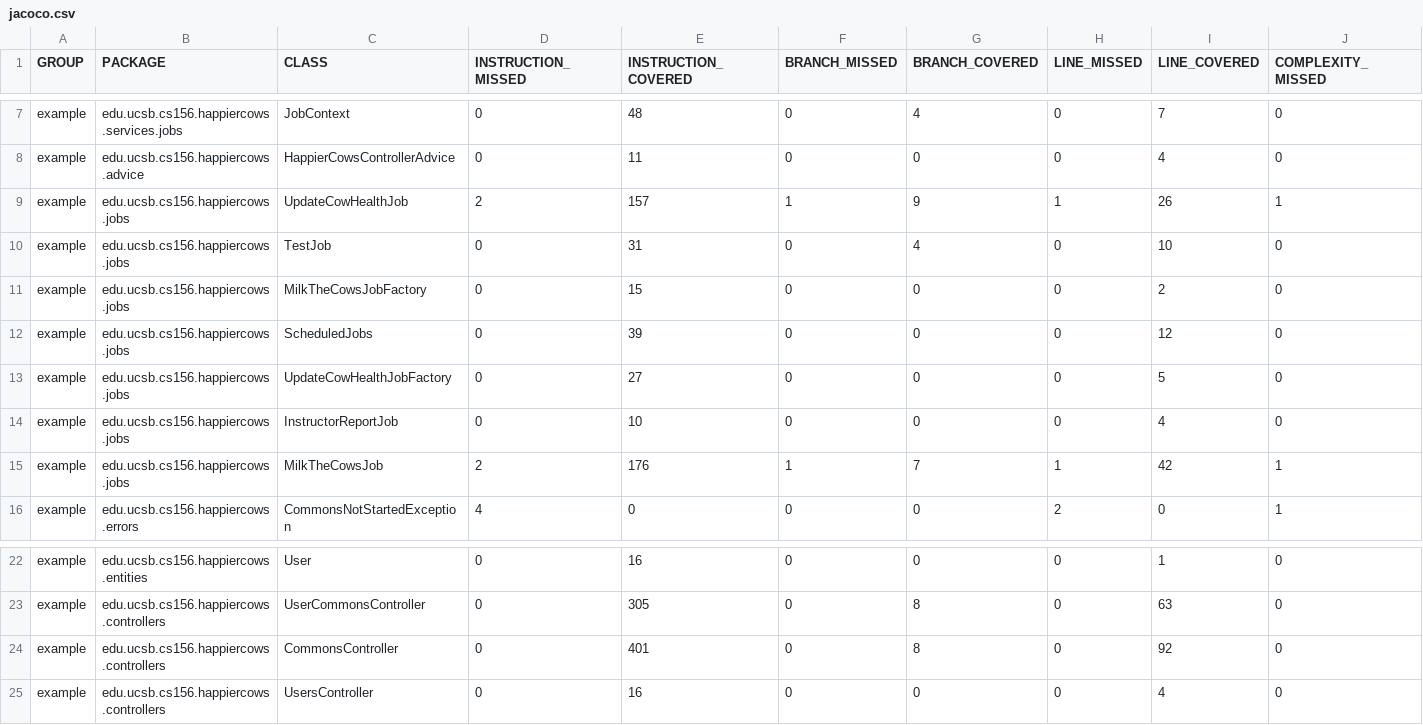
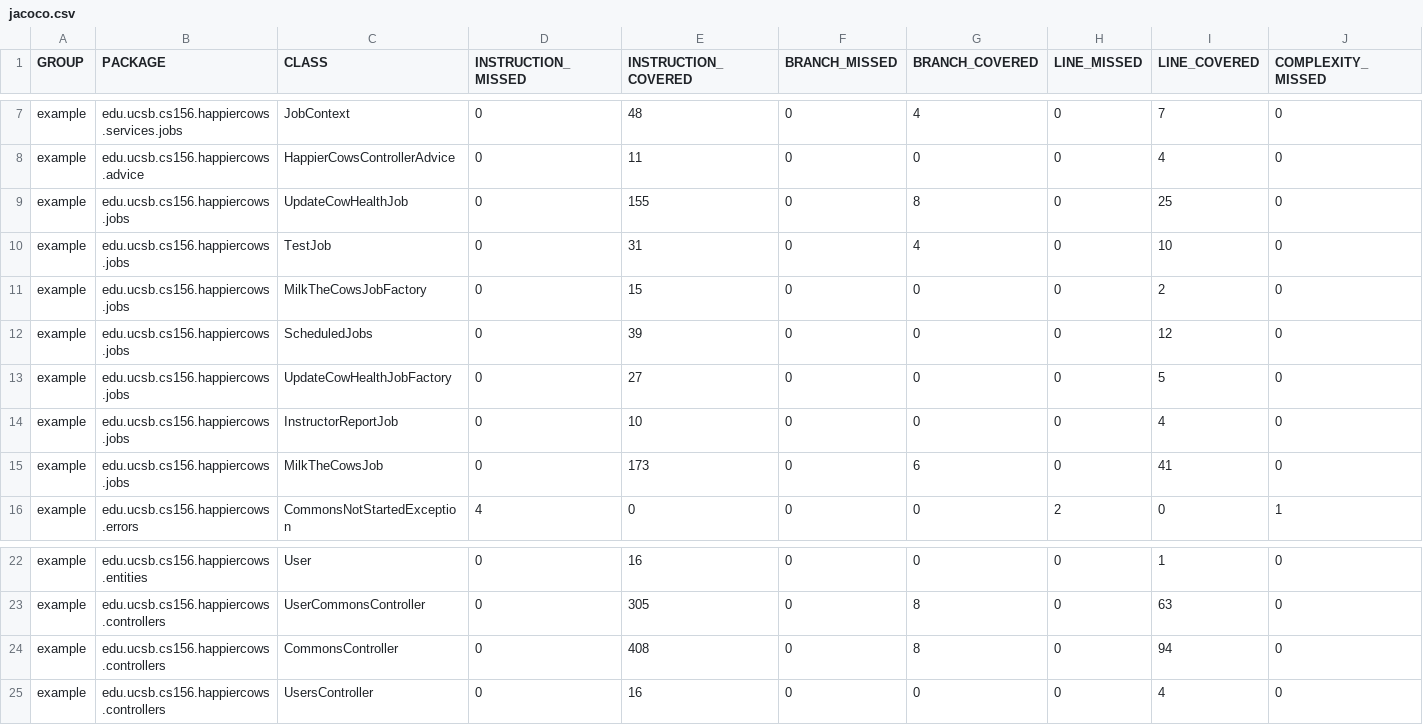
Before and after one commit to ucsb-cs156-s23/proj-happycows-s23-6pm-3, a CSV file: prs/59/jacoco/jacoco.csv, drawn as a sheet; only a part is shown, gaps mark what is left out; the diff names each change by its address in the sheet, - before the commit and + after, or states it on an @@ line.

```diff
--- a/prs/59/jacoco/jacoco.csv
+++ b/prs/59/jacoco/jacoco.csv
-D9 (INSTRUCTION_MISSED): 2
+D9 (INSTRUCTION_MISSED): 0
-E9 (INSTRUCTION_COVERED): 157
+E9 (INSTRUCTION_COVERED): 155
-F9 (BRANCH_MISSED): 1
+F9 (BRANCH_MISSED): 0
-G9 (BRANCH_COVERED): 9
+G9 (BRANCH_COVERED): 8
-H9 (LINE_MISSED): 1
+H9 (LINE_MISSED): 0
-I9 (LINE_COVERED): 26
+I9 (LINE_COVERED): 25
-J9 (COMPLEXITY_MISSED): 1
+J9 (COMPLEXITY_MISSED): 0
-D15 (INSTRUCTION_MISSED): 2
+D15 (INSTRUCTION_MISSED): 0
-E15 (INSTRUCTION_COVERED): 176
+E15 (INSTRUCTION_COVERED): 173
-F15 (BRANCH_MISSED): 1
+F15 (BRANCH_MISSED): 0
-G15 (BRANCH_COVERED): 7
+G15 (BRANCH_COVERED): 6
-H15 (LINE_MISSED): 1
+H15 (LINE_MISSED): 0
-I15 (LINE_COVERED): 42
+I15 (LINE_COVERED): 41
-J15 (COMPLEXITY_MISSED): 1
+J15 (COMPLEXITY_MISSED): 0
-E24 (INSTRUCTION_COVERED): 401
+E24 (INSTRUCTION_COVERED): 408
-I24 (LINE_COVERED): 92
+I24 (LINE_COVERED): 94
```
Also changed, not shown: 13 other files.
